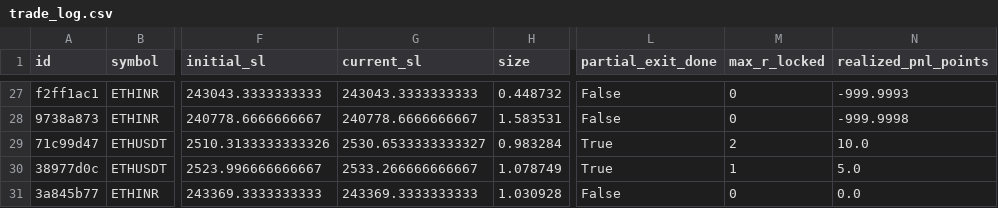
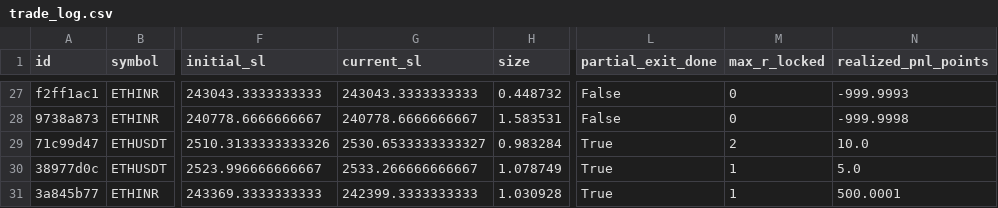
Before and after one commit to 09vinodsoni-cmd/supercpr-bot, a CSV file: trade_log.csv, drawn as a sheet; only a part is shown, gaps mark what is left out; the diff names each change by its address in the sheet, - before the commit and + after, or states it on an @@ line.

```diff
--- a/trade_log.csv
+++ b/trade_log.csv
-G31 (current_sl): 243369.3333333333
+G31 (current_sl): 242399.3333333333
-L31 (partial_exit_done): False
+L31 (partial_exit_done): True
-M31 (max_r_locked): 0
+M31 (max_r_locked): 1
-N31 (realized_pnl_points): 0.0
+N31 (realized_pnl_points): 500.0001
```
Also changed, not shown: 1 other file.
